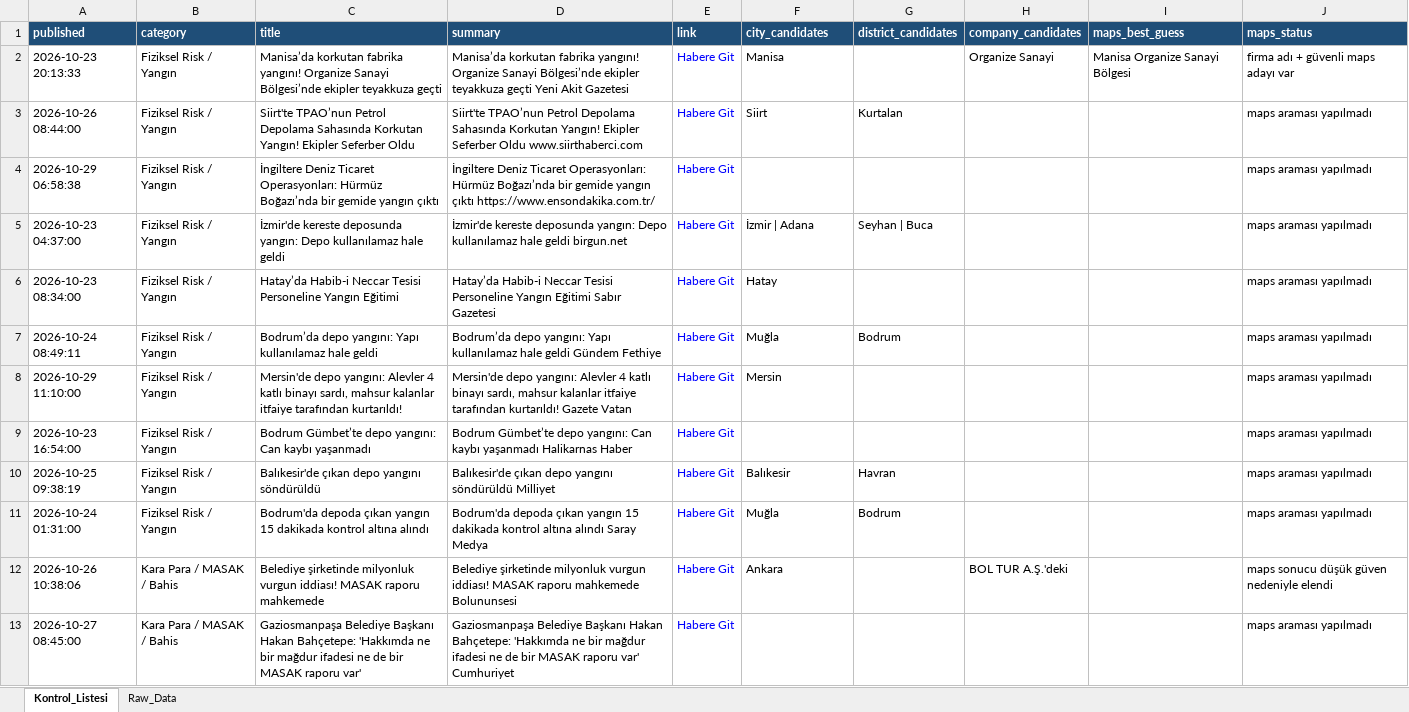
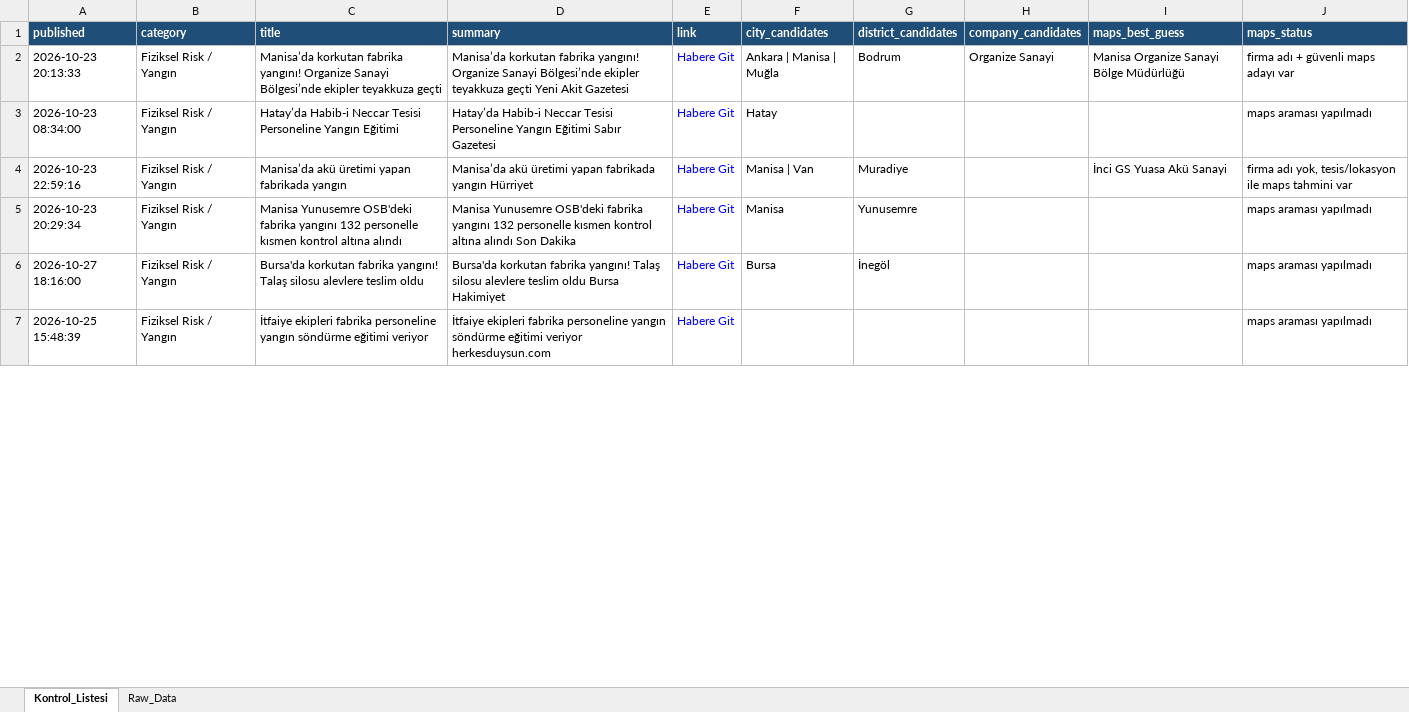
Before and after one commit to MuhammedMustafaSungur/haber-risk-monitor, an Excel workbook: data/haberler_final.xlsx, sheet Kontrol_Listesi, drawn as a sheet; only a part is shown; values as stored, in another font and other column widths than the file's, no borders; removed rows and columns are numbered as before the commit, all else as after; the diff covers the shown part only; the diff names each change by its address in the sheet, - before the commit and + after, or states it on an @@ line.

```diff
--- a/data/haberler_final.xlsx (sheet Kontrol_Listesi)
+++ b/data/haberler_final.xlsx (sheet Kontrol_Listesi)
-F2 (city_candidates): Manisa
+F2 (city_candidates): Ankara | Manisa | Muğla
-G2 (district_candidates): (empty)
+G2 (district_candidates): Bodrum
-I2 (maps_best_guess): Manisa Organize Sanayi Bölgesi
+I2 (maps_best_guess): Manisa Organize Sanayi Bölge Müdürlüğü
-row 3: 2026-10-26 08:44:00 | Fiziksel Risk / Yangın | Siirt'te TPAO’nun Petrol Depolama Sahasında Korkutan Yangın! Ekipler Seferber Oldu | Siirt'te TPAO’nun Petrol Depolama Sahasında Korkutan Yangın! Ekipler Seferber Oldu www.siirthaberci.com | Habere Git | Siirt | Kurtalan |  |  | maps araması yapılmadı
-row 4: 2026-10-29 06:58:38 | Fiziksel Risk / Yangın | İngiltere Deniz Ticaret Operasyonları: Hürmüz Boğazı’nda bir gemide yangın çıktı | İngiltere Deniz Ticaret Operasyonları: Hürmüz Boğazı’nda bir gemide yangın çıktı https://www.ensondakika.com.tr/ | Habere Git |  |  |  |  | maps araması yapılmadı
-row 5: 2026-10-23 04:37:00 | Fiziksel Risk / Yangın | İzmir'de kereste deposunda yangın: Depo kullanılamaz hale geldi | İzmir'de kereste deposunda yangın: Depo kullanılamaz hale geldi birgun.net | Habere Git | İzmir | Adana | Seyhan | Buca |  |  | maps araması yapılmadı
+row 4: 2026-10-23 22:59:16 | Fiziksel Risk / Yangın | Manisa’da akü üretimi yapan fabrikada yangın | Manisa’da akü üretimi yapan fabrikada yangın Hürriyet | Habere Git | Manisa | Van | Muradiye |  | İnci GS Yuasa Akü Sanayi | firma adı yok, tesis/lokasyon ile maps tahmini var
-A5 (published): 2026-10-24 08:49:11
+A5 (published): 2026-10-23 20:29:34
-C5 (title): Bodrum’da depo yangını: Yapı kullanılamaz hale geldi
+C5 (title): Manisa Yunusemre OSB'deki fabrika yangını 132 personelle kısmen kontrol altına alındı
-D5 (summary): Bodrum’da depo yangını: Yapı kullanılamaz hale geldi Gündem Fethiye
+D5 (summary): Manisa Yunusemre OSB'deki fabrika yangını 132 personelle kısmen kontrol altına alındı Son Dakika
-F5 (city_candidates): Muğla
+F5 (city_candidates): Manisa
-G5 (district_candidates): Bodrum
+G5 (district_candidates): Yunusemre
+row 6: 2026-10-27 18:16:00 | Fiziksel Risk / Yangın | Bursa'da korkutan fabrika yangını! Talaş silosu alevlere teslim oldu | Bursa'da korkutan fabrika yangını! Talaş silosu alevlere teslim oldu Bursa Hakimiyet | Habere Git | Bursa | İnegöl |  |  | maps araması yapılmadı
-A7 (published): 2026-10-29 11:10:00
+A7 (published): 2026-10-25 15:48:39
-C7 (title): Mersin'de depo yangını: Alevler 4 katlı binayı sardı, mahsur kalanlar itfaiye tarafından kurtarıldı!
+C7 (title): İtfaiye ekipleri fabrika personeline yangın söndürme eğitimi veriyor
-D7 (summary): Mersin'de depo yangını: Alevler 4 katlı binayı sardı, mahsur kalanlar itfaiye tarafından kurtarıldı! Gazete Vatan
+D7 (summary): İtfaiye ekipleri fabrika personeline yangın söndürme eğitimi veriyor herkesduysun.com
-F7 (city_candidates): Mersin
+F7 (city_candidates): (empty)
-row 9: 2026-10-23 16:54:00 | Fiziksel Risk / Yangın | Bodrum Gümbet’te depo yangını: Can kaybı yaşanmadı | Bodrum Gümbet’te depo yangını: Can kaybı yaşanmadı Halikarnas Haber | Habere Git |  |  |  |  | maps araması yapılmadı
-row 10: 2026-10-25 09:38:19 | Fiziksel Risk / Yangın | Balıkesir'de çıkan depo yangını söndürüldü | Balıkesir'de çıkan depo yangını söndürüldü Milliyet | Habere Git | Balıkesir | Havran |  |  | maps araması yapılmadı
-row 11: 2026-10-24 01:31:00 | Fiziksel Risk / Yangın | Bodrum'da depoda çıkan yangın 15 dakikada kontrol altına alındı | Bodrum'da depoda çıkan yangın 15 dakikada kontrol altına alındı Saray Medya | Habere Git | Muğla | Bodrum |  |  | maps araması yapılmadı
-row 12: 2026-10-26 10:38:06 | Kara Para / MASAK / Bahis | Belediye şirketinde milyonluk vurgun iddiası! MASAK raporu mahkemede | Belediye şirketinde milyonluk vurgun iddiası! MASAK raporu mahkemede Bolununsesi | Habere Git | Ankara |  | BOL TUR A.Ş.'deki |  | maps sonucu düşük güven nedeniyle elendi
@@ row 13 moved to row 28: 2026-10-27 08:45:00 @@
```
Also changed, not shown: 47 added rows, 54 removed rows, 18 moved rows and 121 edited cells elsewhere in this sheet, sheet Raw_Data, 1 other file.
